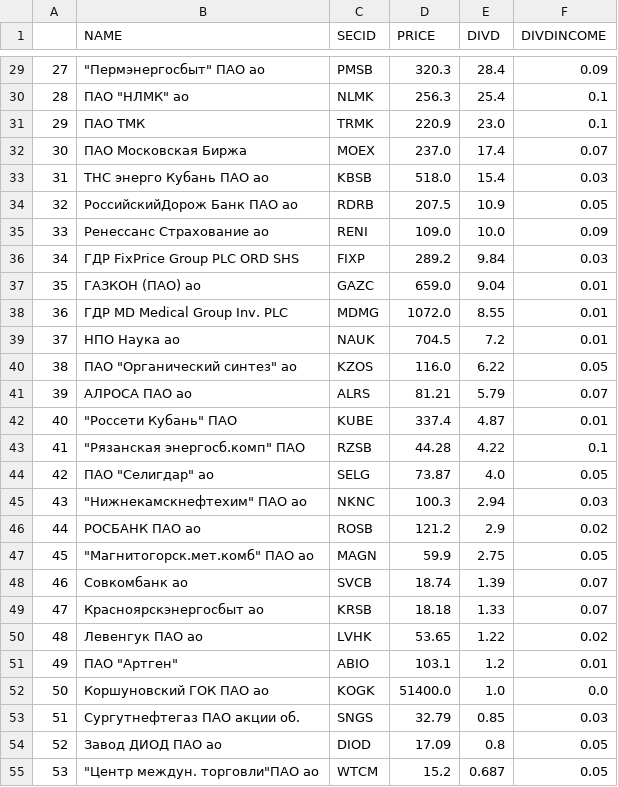
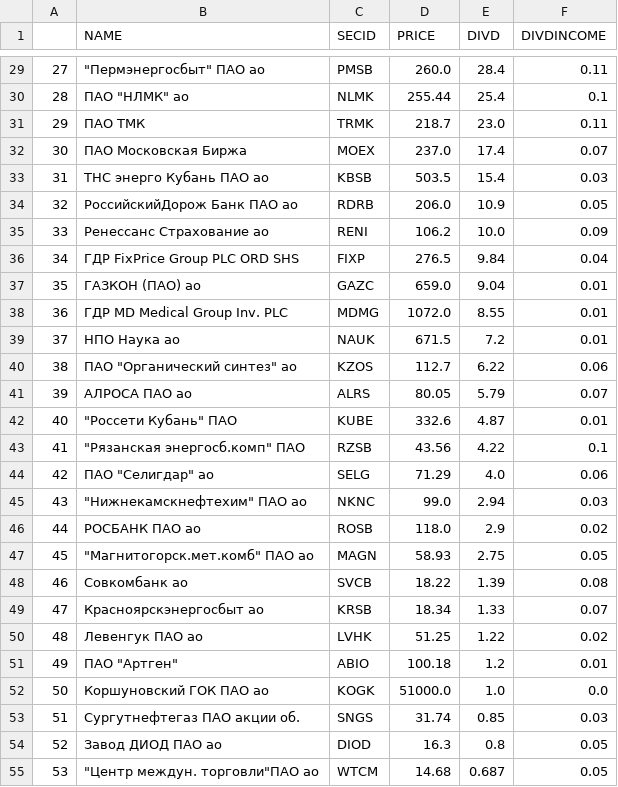
Before and after one commit to LeshiyAda9H/stock_exchange_analytics, a CSV file: databases/devincome.csv, drawn as a sheet; only a part is shown, gaps mark what is left out; the diff covers the shown part only.

```diff
--- a/databases/devincome.csv
+++ b/databases/devincome.csv
@@ -29,27 +29,27 @@
-27,"""Пермэнергосбыт"" ПАО ао",PMSB,320.3,28.4,0.09
-28,"ПАО ""НЛМК"" ао",NLMK,256.3,25.4,0.1
-29,ПАО ТМК,TRMK,220.9,23.0,0.1
+27,"""Пермэнергосбыт"" ПАО ао",PMSB,260.0,28.4,0.11
+28,"ПАО ""НЛМК"" ао",NLMK,255.44,25.4,0.1
+29,ПАО ТМК,TRMK,218.7,23.0,0.11
 30,ПАО Московская Биржа,MOEX,237.0,17.4,0.07
-31,ТНС энерго Кубань ПАО ао,KBSB,518.0,15.4,0.03
-32,РоссийскийДорож Банк ПАО ао,RDRB,207.5,10.9,0.05
-33,Ренессанс Страхование ао,RENI,109.0,10.0,0.09
-34,ГДР FixPrice Group PLC ORD SHS,FIXP,289.2,9.84,0.03
+31,ТНС энерго Кубань ПАО ао,KBSB,503.5,15.4,0.03
+32,РоссийскийДорож Банк ПАО ао,RDRB,206.0,10.9,0.05
+33,Ренессанс Страхование ао,RENI,106.2,10.0,0.09
+34,ГДР FixPrice Group PLC ORD SHS,FIXP,276.5,9.84,0.04
 35,ГАЗКОН (ПАО) ао,GAZC,659.0,9.04,0.01
 36,ГДР MD Medical Group Inv. PLC,MDMG,1072.0,8.55,0.01
-37,НПО Наука ао,NAUK,704.5,7.2,0.01
-38,"ПАО ""Органический синтез"" ао",KZOS,116.0,6.22,0.05
-39,АЛРОСА ПАО ао,ALRS,81.21,5.79,0.07
-40,"""Россети Кубань"" ПАО",KUBE,337.4,4.87,0.01
-41,"""Рязанская энергосб.комп"" ПАО",RZSB,44.28,4.22,0.1
-42,"ПАО ""Селигдар""  ао",SELG,73.87,4.0,0.05
-43,"""Нижнекамскнефтехим"" ПАО ао",NKNC,100.3,2.94,0.03
-44,РОСБАНК ПАО ао,ROSB,121.2,2.9,0.02
-45,"""Магнитогорск.мет.комб"" ПАО ао",MAGN,59.9,2.75,0.05
-46,Совкомбанк ао,SVCB,18.74,1.39,0.07
-47,Красноярскэнергосбыт ао,KRSB,18.18,1.33,0.07
-48,Левенгук ПАО ао,LVHK,53.65,1.22,0.02
-49,"ПАО ""Артген""",ABIO,103.1,1.2,0.01
-50,Коршуновский ГОК ПАО ао,KOGK,51400.0,1.0,0.0
-51,Сургутнефтегаз ПАО акции об.,SNGS,32.79,0.85,0.03
-52,Завод ДИОД ПАО ао,DIOD,17.09,0.8,0.05
-53,"""Центр междун. торговли""ПАО ао",WTCM,15.2,0.687,0.05
+37,НПО Наука ао,NAUK,671.5,7.2,0.01
+38,"ПАО ""Органический синтез"" ао",KZOS,112.7,6.22,0.06
+39,АЛРОСА ПАО ао,ALRS,80.05,5.79,0.07
+40,"""Россети Кубань"" ПАО",KUBE,332.6,4.87,0.01
+41,"""Рязанская энергосб.комп"" ПАО",RZSB,43.56,4.22,0.1
+42,"ПАО ""Селигдар""  ао",SELG,71.29,4.0,0.06
+43,"""Нижнекамскнефтехим"" ПАО ао",NKNC,99.0,2.94,0.03
+44,РОСБАНК ПАО ао,ROSB,118.0,2.9,0.02
+45,"""Магнитогорск.мет.комб"" ПАО ао",MAGN,58.93,2.75,0.05
+46,Совкомбанк ао,SVCB,18.22,1.39,0.08
+47,Красноярскэнергосбыт ао,KRSB,18.34,1.33,0.07
+48,Левенгук ПАО ао,LVHK,51.25,1.22,0.02
+49,"ПАО ""Артген""",ABIO,100.18,1.2,0.01
+50,Коршуновский ГОК ПАО ао,KOGK,51000.0,1.0,0.0
+51,Сургутнефтегаз ПАО акции об.,SNGS,31.74,0.85,0.03
+52,Завод ДИОД ПАО ао,DIOD,16.3,0.8,0.05
+53,"""Центр междун. торговли""ПАО ао",WTCM,14.68,0.687,0.05
```
Also changed, not shown: 63 edited cells elsewhere in this file, databases/PE.csv, databases/popular_and_stable.csv, 12 other files.
